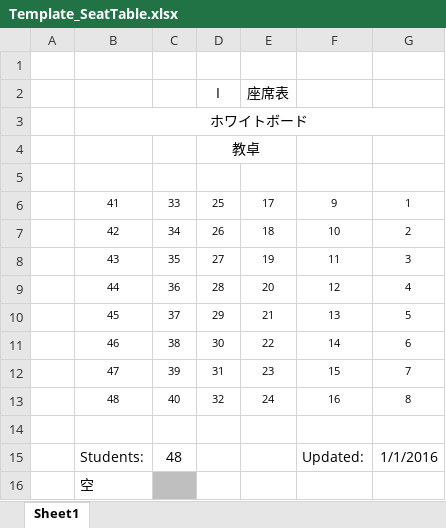
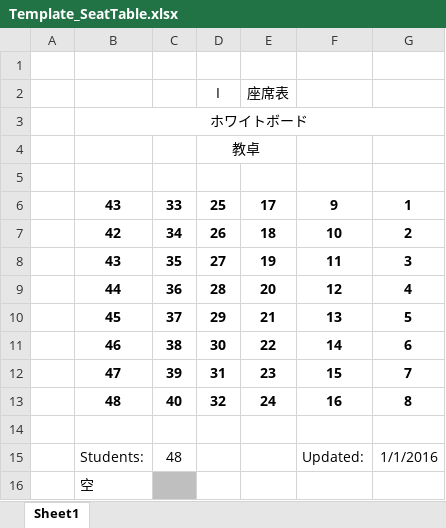
Before and after one commit to oyakodon/DeskChanger, an Excel workbook: DeskChanger/Template_SeatTable.xlsx, sheet Sheet1, drawn as a sheet; values as stored, in another font and other column widths than the file's, no borders; the diff names each change by its address in the sheet, - before the commit and + after, or states it on an @@ line.

```diff
--- a/DeskChanger/Template_SeatTable.xlsx (sheet Sheet1)
+++ b/DeskChanger/Template_SeatTable.xlsx (sheet Sheet1)
-B6: 41
+B6: 43
-B6:G13 bold: off
+B6:G13 bold: on, text size: larger
```
Also changed, not shown: DeskChanger/Template_Record.xlsx, 11 other files.
